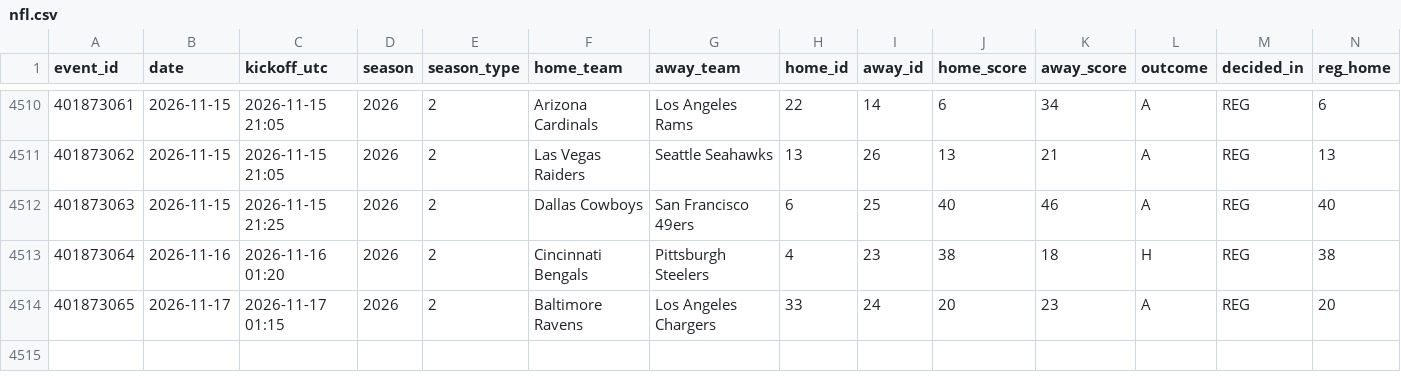
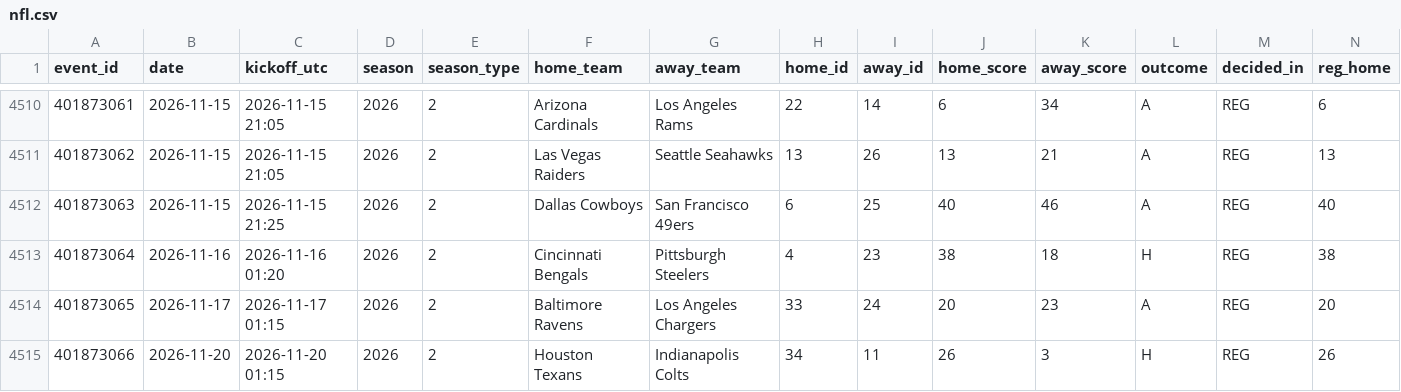
Before and after one commit to Dudusola/tete, a CSV file: data/sports_history/nfl.csv, drawn as a sheet; only a part is shown, gaps mark what is left out; rows hold the shown columns only; the diff names each change by its address in the sheet, - before the commit and + after, or states it on an @@ line.

```diff
--- a/data/sports_history/nfl.csv
+++ b/data/sports_history/nfl.csv
+row 4515: 401873066 | 2026-11-20 | 2026-11-20 01:15 | 2026 | 2 | Houston Texans | Indianapolis Colts | 34 | 11 | 26 | 3 | H | REG | 26
```
Also changed, not shown: 4 other files.
